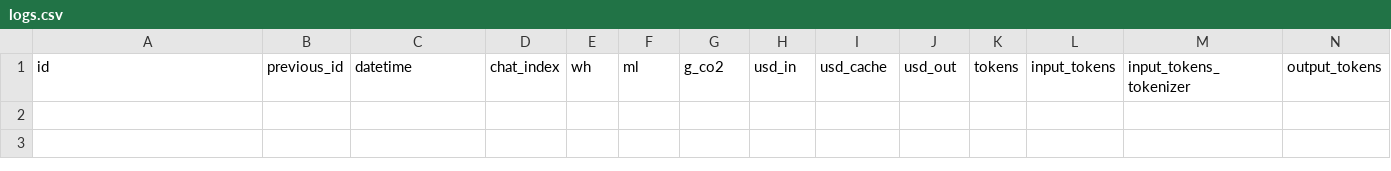
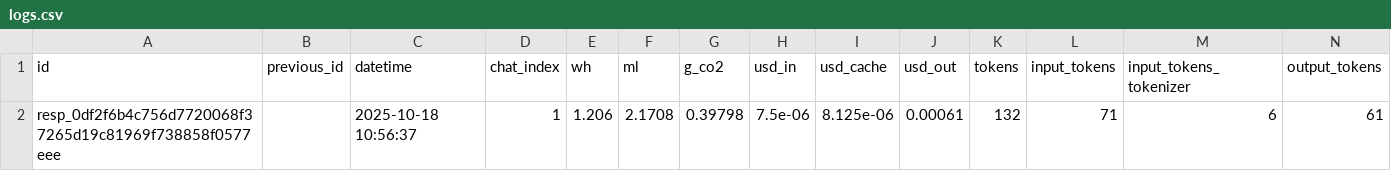
Before and after one commit to hari3mo/EcoBot, a CSV file: logs/logs.csv, drawn as a sheet; only a part is shown; rows hold the shown columns only; the diff names each change by its address in the sheet, - before the commit and + after, or states it on an @@ line.

```diff
--- a/logs/logs.csv
+++ b/logs/logs.csv
+row 2: resp_0df2f6b4c756d7720068f37265d19c81969f738858f0577eee |  | 2025-10-18 10:56:37 | 1 | 1.206 | 2.1708 | 0.39798 | 7.5e-06 | 8.125e-06 | 0.00061 | 132 | 71 | 6 | 61
```
Also changed, not shown: 7 other files.
